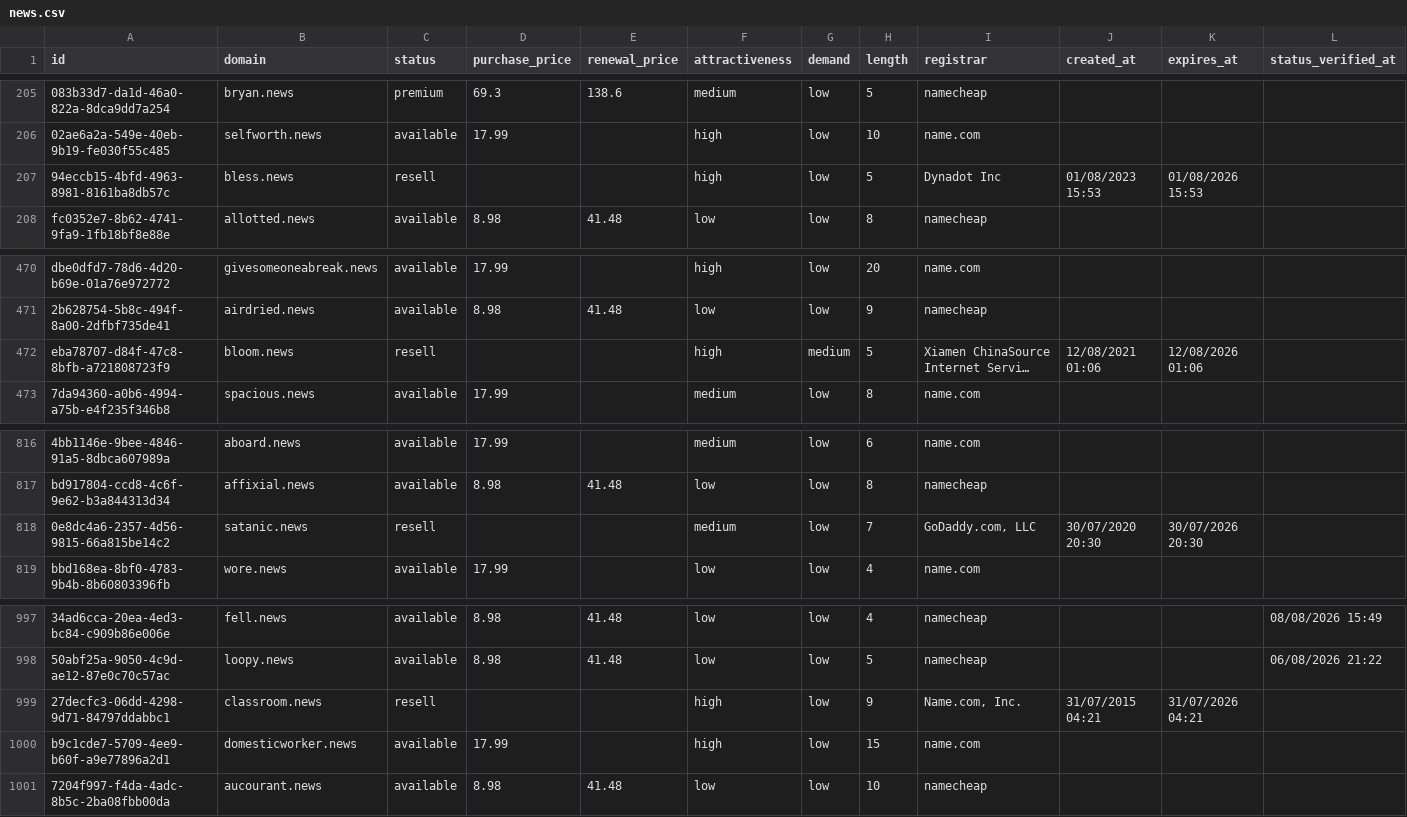
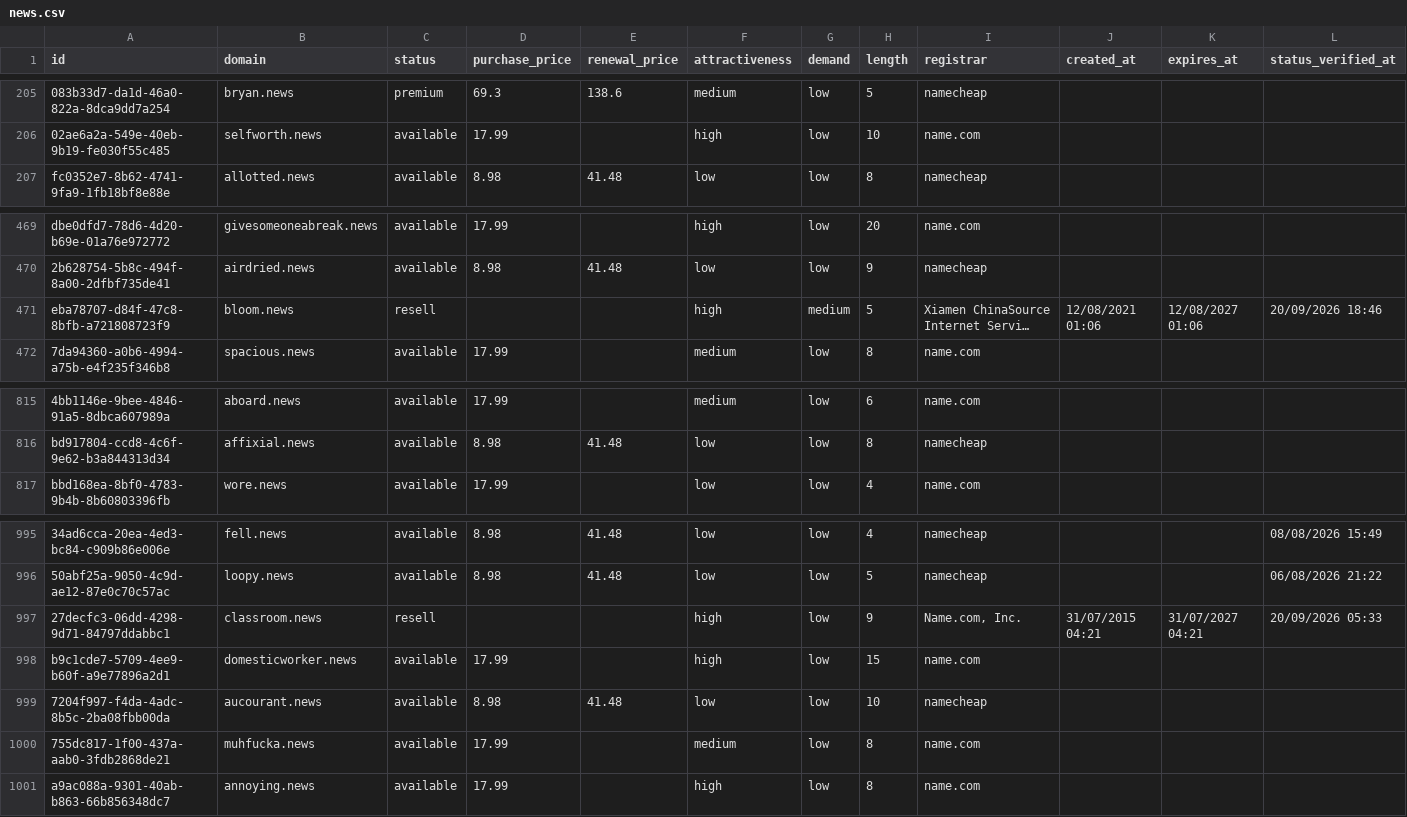
Before and after one commit to UniqueDomains/news-oneword-domains, a CSV file: news.csv, drawn as a sheet; only a part is shown, gaps mark what is left out; long unchanged cells end in …; removed rows and columns are numbered as before the commit, all else as after; the diff names each change by its address in the sheet, - before the commit and + after, or states it on an @@ line.

Commit message:
Domains update

```diff
--- a/news.csv
+++ b/news.csv
-row 207: 94eccb15-4bfd-4963-8981-8161ba8db57c | bless.news | resell |  |  | high | low | 5 | Dynadot Inc | 01/08/2023 15:53 | 01/08/2026 15:53
-K471 (expires_at): 12/08/2026 01:06
+K471 (expires_at): 12/08/2027 01:06
-L471 (status_verified_at): (empty)
+L471 (status_verified_at): 20/09/2026 18:46
-row 818: 0e8dc4a6-2357-4d56-9815-66a815be14c2 | satanic.news | resell |  |  | medium | low | 7 | GoDaddy.com, LLC | 30/07/2020 20:30 | 30/07/2026 20:30
-K997 (expires_at): 31/07/2026 04:21
+K997 (expires_at): 31/07/2027 04:21
-L997 (status_verified_at): (empty)
+L997 (status_verified_at): 20/09/2026 05:33
+row 1000: 755dc817-1f00-437a-aab0-3fdb2868de21 | muhfucka.news | available | 17.99 |  | medium | low | 8 | name.com
+row 1001: a9ac088a-9301-40ab-b863-66b856348dc7 | annoying.news | available | 17.99 |  | high | low | 8 | name.com
```
Also changed, not shown: 4 other files.
